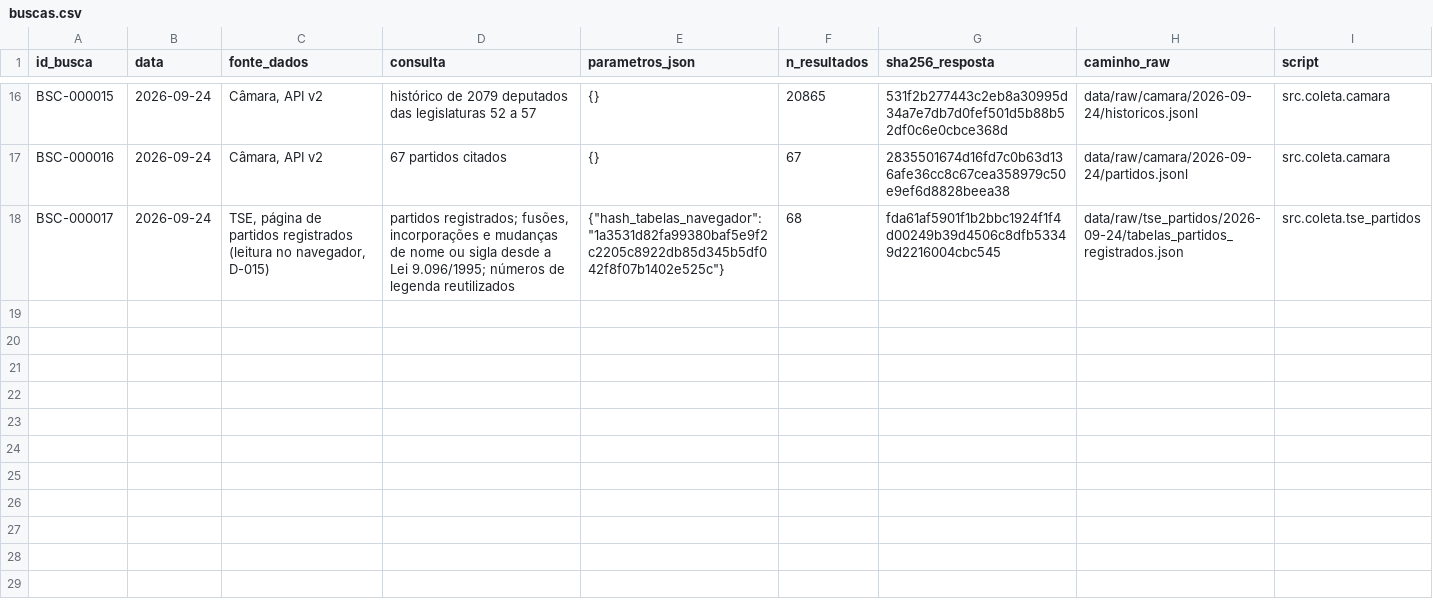
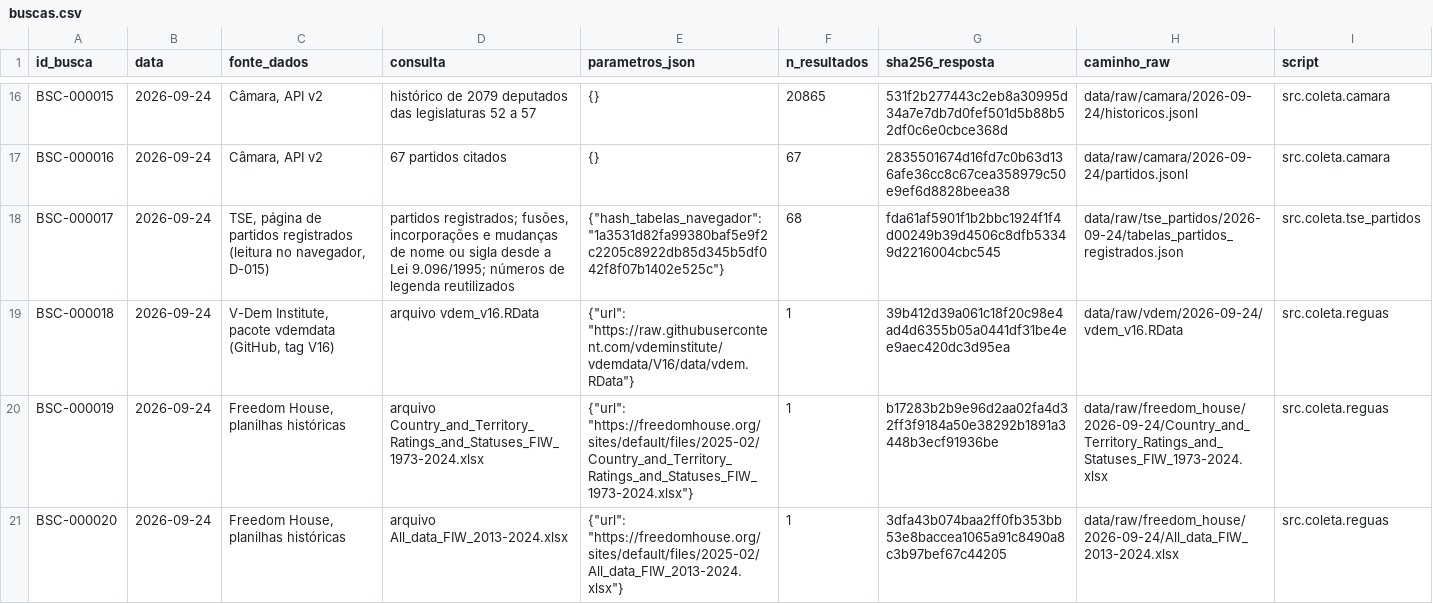
Before and after one commit to leandropitol/pesquisa-poder-institucional, a CSV file: data/base/buscas.csv, drawn as a sheet; only a part is shown, gaps mark what is left out.

```diff
--- a/data/base/buscas.csv
+++ b/data/base/buscas.csv
@@ -18 +18,4 @@ BSC-000016,2026-09-24,"Câmara, API v2",67 partidos citados,{},67,2835501674d16f
 BSC-000017,2026-09-24,"TSE, página de partidos registrados (leitura no navegador, D-015)","partidos registrados; fusões, incorporações e mudanças de nome ou sigla desde a Lei 9.096/1995; números de legenda reutilizados","{""hash_tabelas_navegador"": ""1a3531d82fa99380baf5e9f2c2205c8922db85d345b5df042f8f07b1402e525c""}",68,fda61af5901f1b2bbc1924f1f4d00249b39d4506c8dfb53349d2216004cbc545,data/raw/tse_partidos/2026-09-24/tabelas_partidos_registrados.json,src.coleta.tse_partidos
+BSC-000018,2026-09-24,"V-Dem Institute, pacote vdemdata (GitHub, tag V16)",arquivo vdem_v16.RData,"{""url"": ""https://raw.githubusercontent.com/vdeminstitute/vdemdata/V16/data/vdem.RData""}",1,39b412d39a061c18f20c98e4ad4d6355b05a0441df31be4ee9aec420dc3d95ea,data/raw/vdem/2026-09-24/vdem_v16.RData,src.coleta.reguas
+BSC-000019,2026-09-24,"Freedom House, planilhas históricas",arquivo Country_and_Territory_Ratings_and_Statuses_FIW_1973-2024.xlsx,"{""url"": ""https://freedomhouse.org/sites/default/files/2025-02/Country_and_Territory_Ratings_and_Statuses_FIW_1973-2024.xlsx""}",1,b17283b2b9e96d2aa02fa4d32ff3f9184a50e38292b1891a3448b3ecf91936be,data/raw/freedom_house/2026-09-24/Country_and_Territory_Ratings_and_Statuses_FIW_1973-2024.xlsx,src.coleta.reguas
+BSC-000020,2026-09-24,"Freedom House, planilhas históricas",arquivo All_data_FIW_2013-2024.xlsx,"{""url"": ""https://freedomhouse.org/sites/default/files/2025-02/All_data_FIW_2013-2024.xlsx""}",1,3dfa43b074baa2ff0fb353bb53e8baccea1065a91c8490a8c3b97bef67c44205,data/raw/freedom_house/2026-09-24/All_data_FIW_2013-2024.xlsx,src.coleta.reguas
```
Also changed, not shown: data/base/fontes.csv, data/ids_externos.csv, 18 other files.
